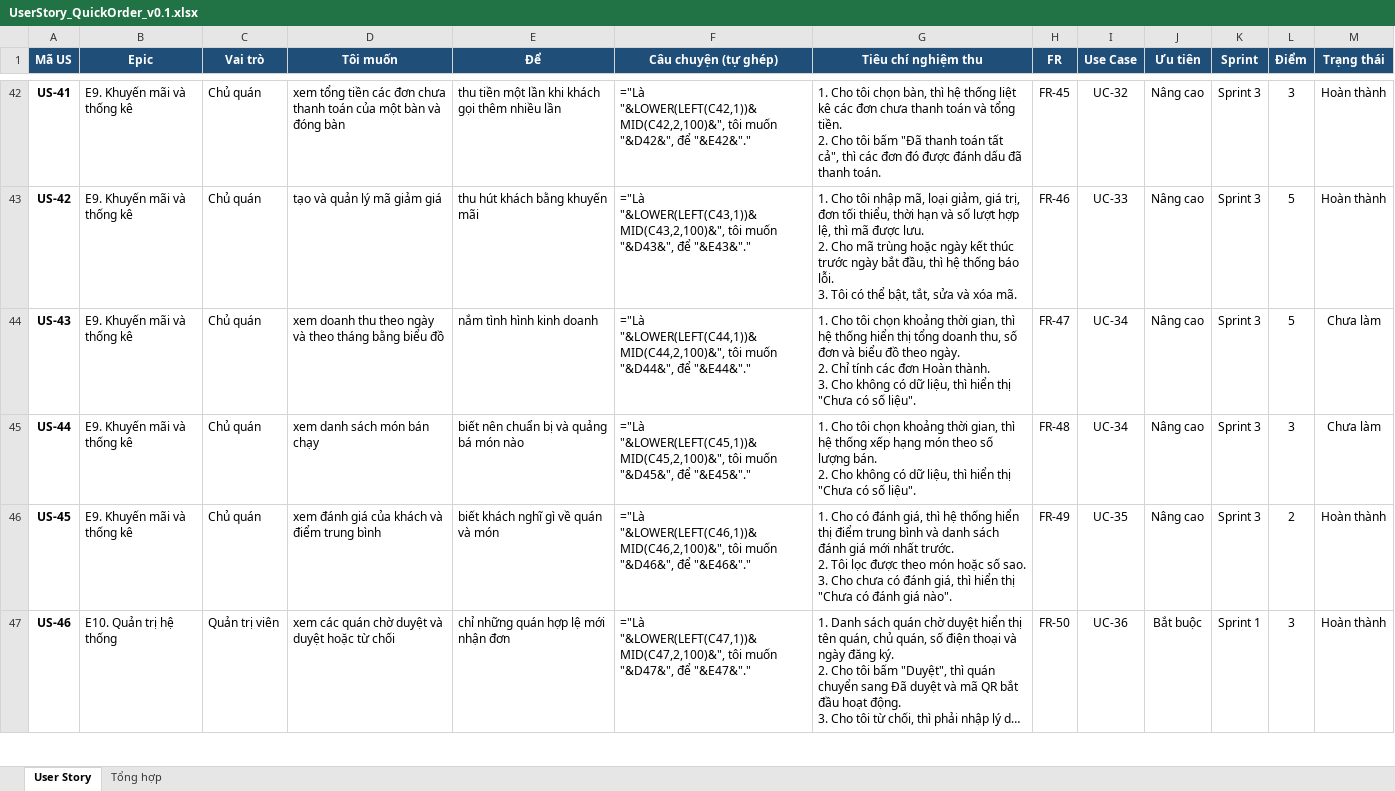
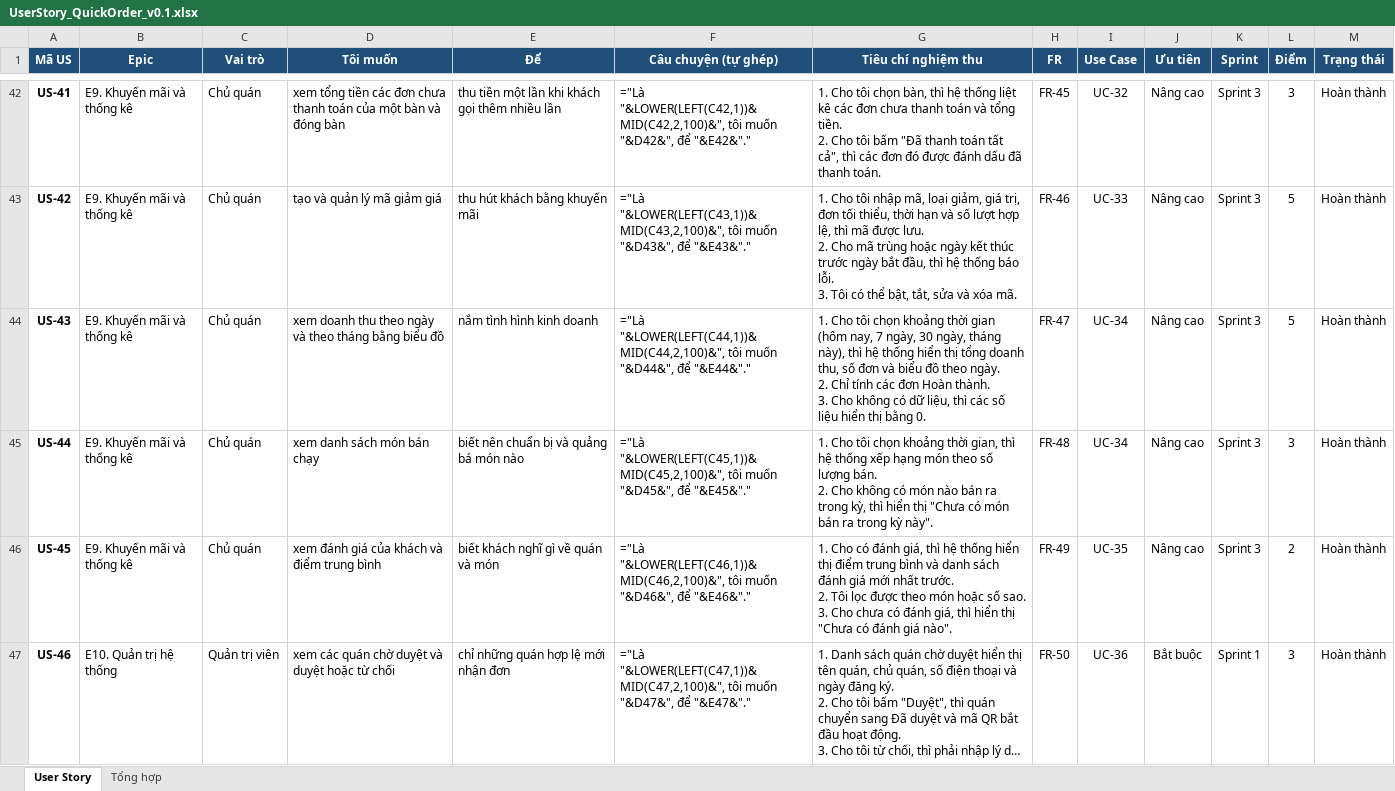
Before and after one commit to Caykhongg/CNPM-TULO, an Excel workbook: docs/UserStory_QuickOrder_v0.1.xlsx, sheet User Story, drawn as a sheet; only a part is shown, gaps mark what is left out; long unchanged cells end in …; values as stored, in another font and other column widths than the file's, no borders; formulas without a stored value are shown as written; conditional formats not drawn; ↵ is a line break in a cell; the diff covers the shown part only; the diff names each change by its address in the sheet, - before the commit and + after, or states it on an @@ line.

```diff
--- a/docs/UserStory_QuickOrder_v0.1.xlsx (sheet User Story)
+++ b/docs/UserStory_QuickOrder_v0.1.xlsx (sheet User Story)
-G44 (Tiêu chí nghiệm thu): …khoảng thời gian, thì hệ thống hiển thị tổng doanh thu, số đơn và biểu đồ theo ngày. ↵ 2. Chỉ tính các đơn Hoàn thành. ↵ 3. Cho không có dữ liệu, thì hiển thị "Chưa có số liệu".
+G44 (Tiêu chí nghiệm thu): …khoảng thời gian (hôm nay, 7 ngày, 30 ngày, tháng này), thì hệ thống hiển thị tổng doanh thu, số đơn và biểu đồ theo ngày. ↵ 2. Chỉ tính các đơn Hoàn thành. ↵ 3. Cho không có dữ liệu, thì các số liệu hiển thị bằng 0.
-M44:M45 (Trạng thái): Chưa làm
+M44:M45 (Trạng thái): Hoàn thành
-G45 (Tiêu chí nghiệm thu): …không có dữ liệu, thì hiển thị "Chưa có số liệu".
+G45 (Tiêu chí nghiệm thu): …không có món nào bán ra trong kỳ, thì hiển thị "Chưa có món bán ra trong kỳ này".
```
Also changed, not shown: 18 edited cells elsewhere in this sheet, docs/Danh_sach_chuc_nang_QuickOrder.xlsx, 3 other files.
